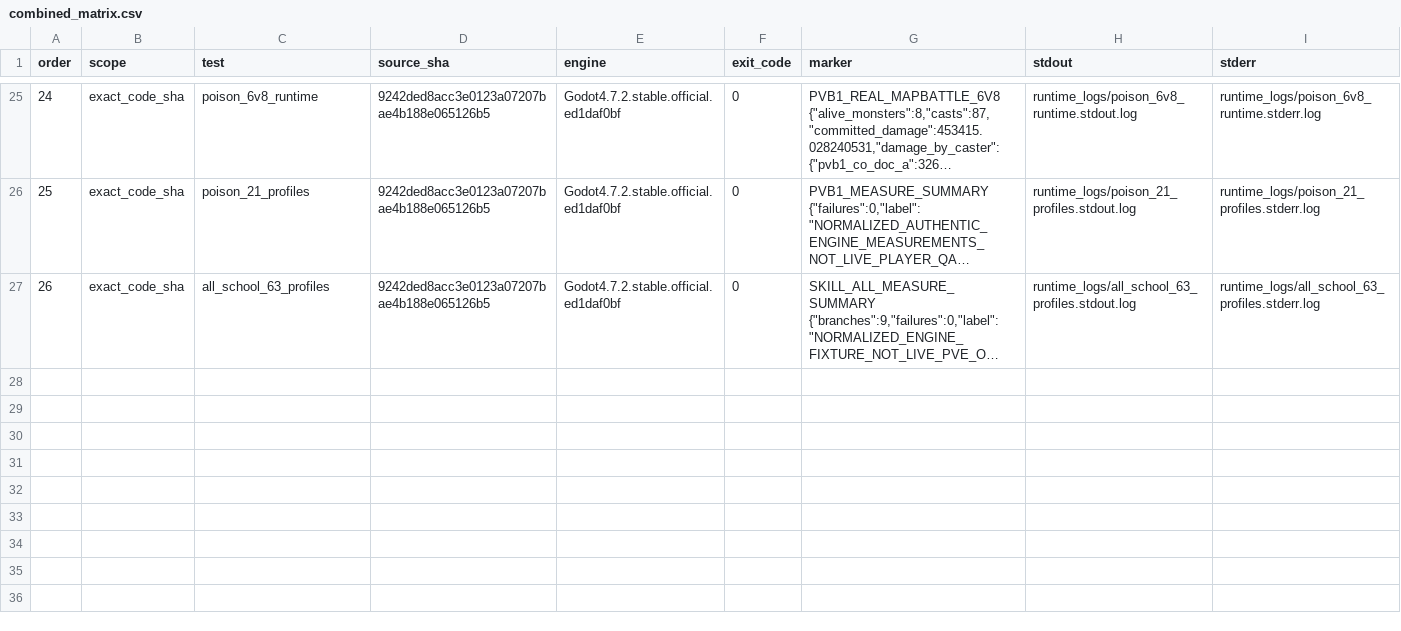
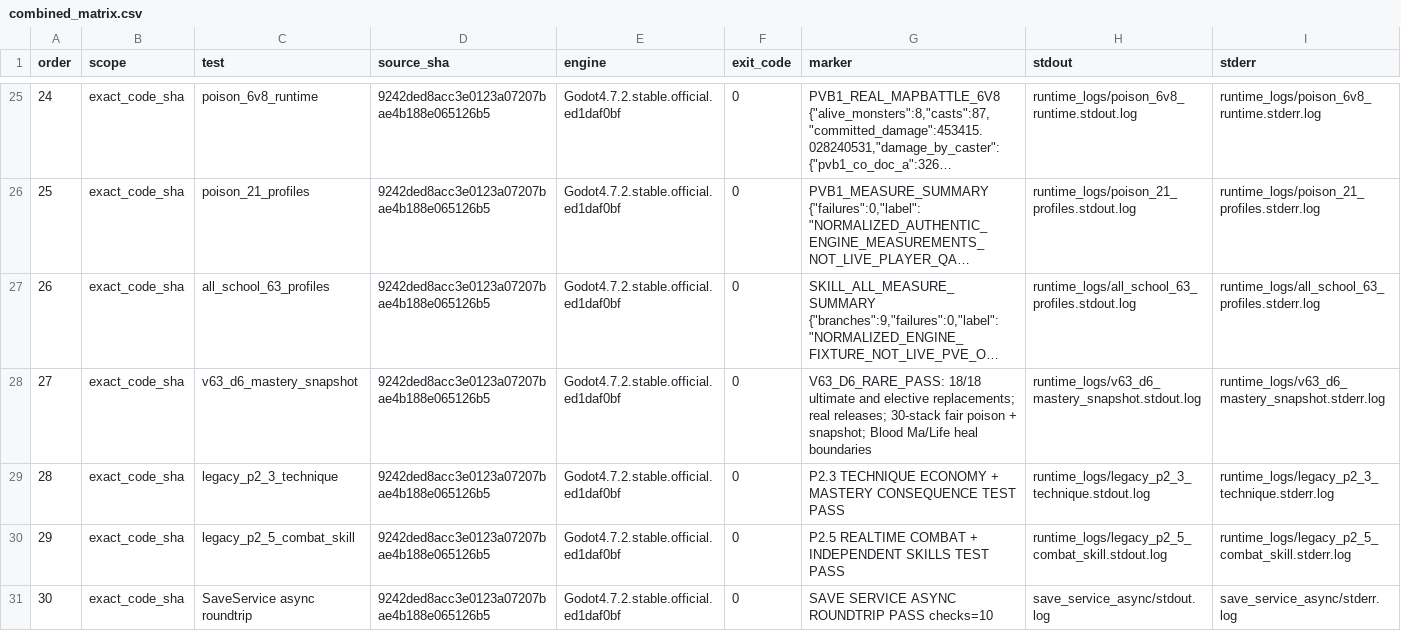
Before and after one commit to vuanhtuan161094-byte/TongMonBaDao, a CSV file: godot/outputs/qa_evidence/skill_all_9242ded8_20261111/combined_matrix.csv, drawn as a sheet; only a part is shown, gaps mark what is left out; long unchanged cells end in …; the diff names each change by its address in the sheet, - before the commit and + after, or states it on an @@ line.

Commit message:
docs: clarify SKILL-ALL save and mastery evidence

```diff
--- a/godot/outputs/qa_evidence/skill_all_9242ded8_20261111/combined_matrix.csv
+++ b/godot/outputs/qa_evidence/skill_all_9242ded8_20261111/combined_matrix.csv
+row 28: 27 | exact_code_sha | v63_d6_mastery_snapshot | 9242ded8acc3e0123a07207bae4b188e065126b5 | Godot4.7.2.stable.official.ed1daf0bf | 0 | V63_D6_RARE_PASS: 18/18 ultimate and elective replacements; real releases; 30-stack fair poison + snapshot; Blood Ma/Life heal boundaries | runtime_logs/v63_d6_mastery_snapshot.stdout.log | runtime_logs/v63_d6_mastery_snapshot.stderr.log
+row 29: 28 | exact_code_sha | legacy_p2_3_technique | 9242ded8acc3e0123a07207bae4b188e065126b5 | Godot4.7.2.stable.official.ed1daf0bf | 0 | P2.3 TECHNIQUE ECONOMY + MASTERY CONSEQUENCE TEST PASS | runtime_logs/legacy_p2_3_technique.stdout.log | runtime_logs/legacy_p2_3_technique.stderr.log
+row 30: 29 | exact_code_sha | legacy_p2_5_combat_skill | 9242ded8acc3e0123a07207bae4b188e065126b5 | Godot4.7.2.stable.official.ed1daf0bf | 0 | P2.5 REALTIME COMBAT + INDEPENDENT SKILLS TEST PASS | runtime_logs/legacy_p2_5_combat_skill.stdout.log | runtime_logs/legacy_p2_5_combat_skill.stderr.log
+row 31: 30 | exact_code_sha | SaveService async roundtrip | 9242ded8acc3e0123a07207bae4b188e065126b5 | Godot4.7.2.stable.official.ed1daf0bf | 0 | SAVE SERVICE ASYNC ROUNDTRIP PASS checks=10 | save_service_async/stdout.log | save_service_async/stderr.log
```
Also changed, not shown: godot/outputs/qa_evidence/skill_all_9242ded8_20261111/SOURCE_MANIFEST.csv, 6 other files.
